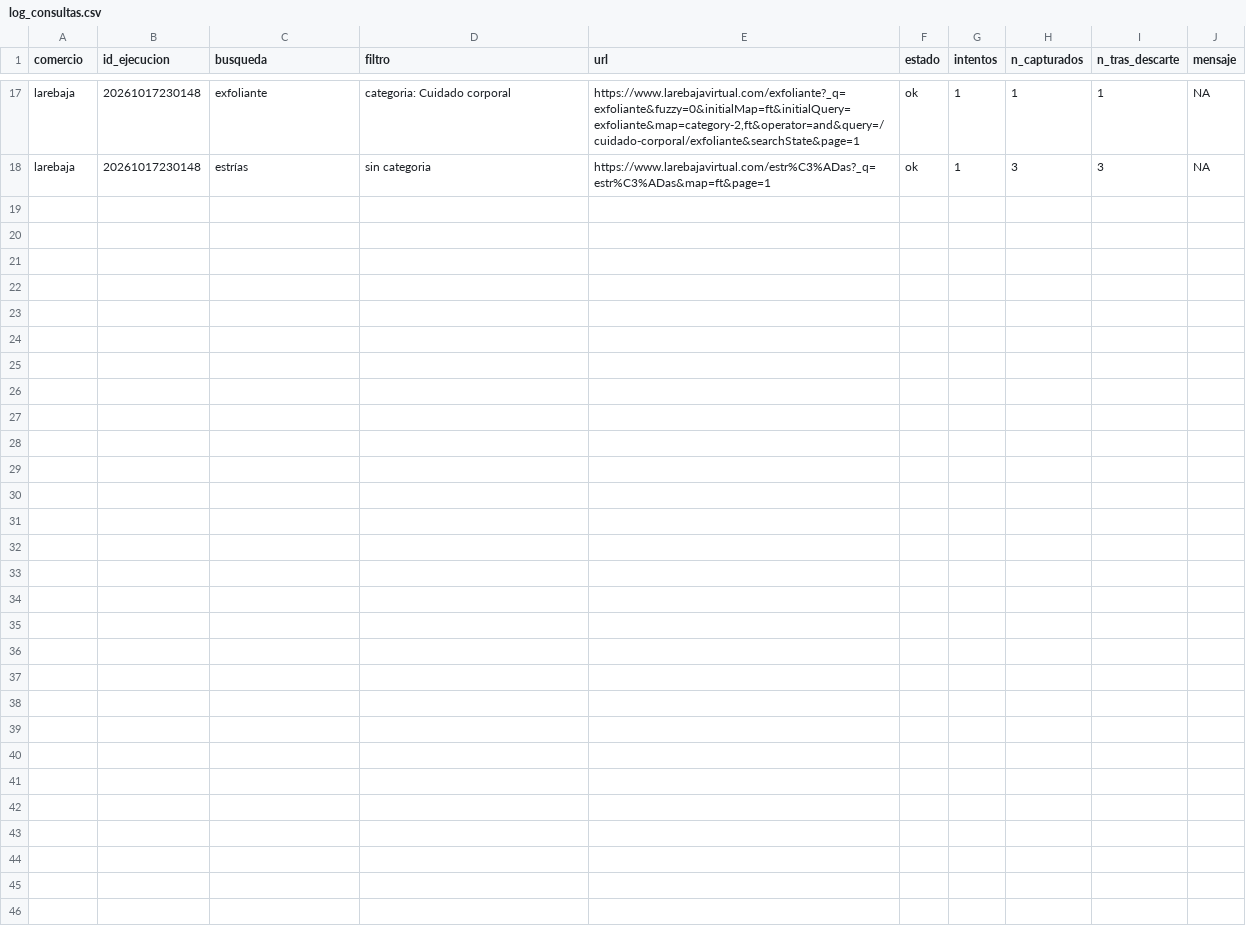
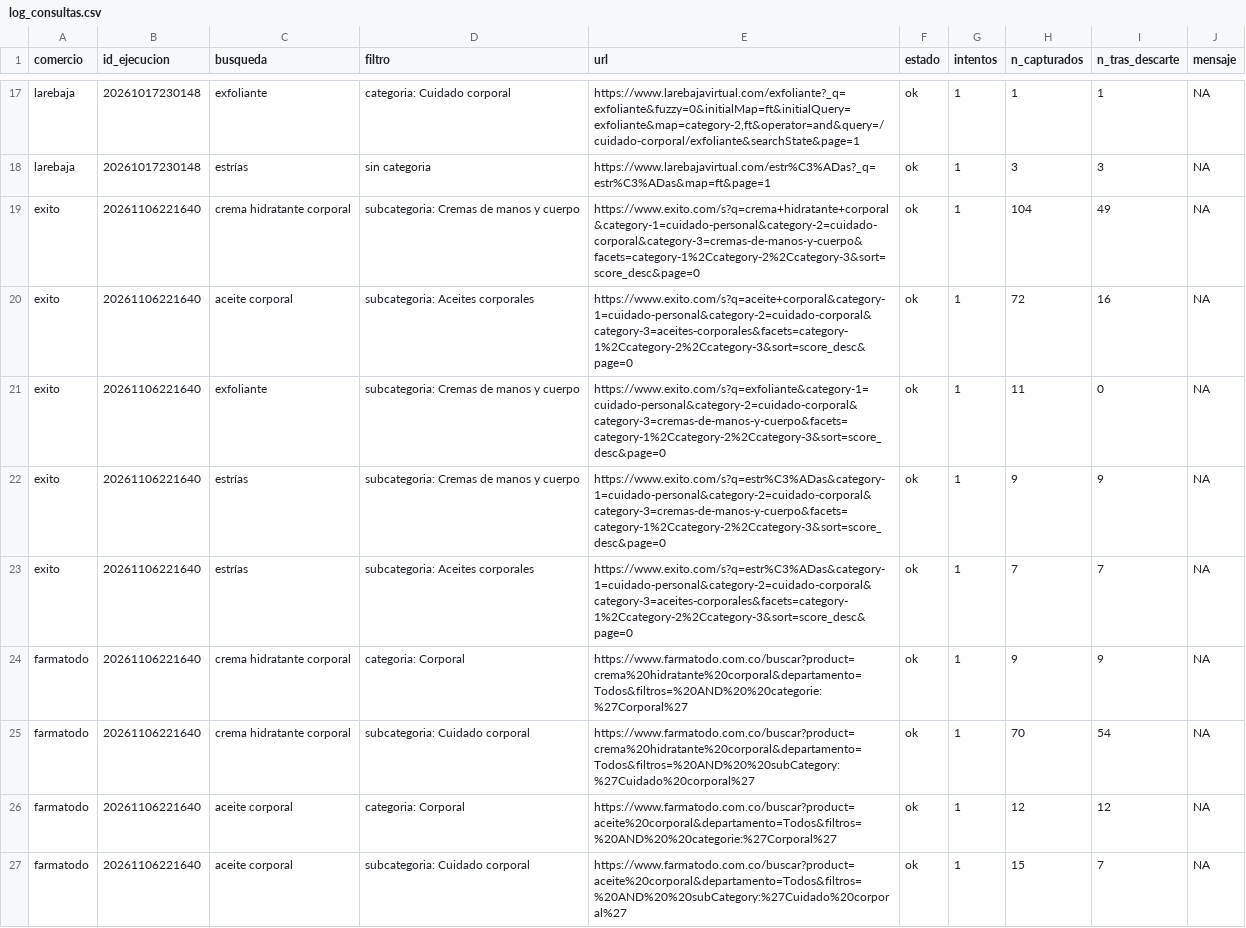
Before and after one commit to DavidCalderon14/dm_2016325_2026_2, a CSV file: sergio_david_calderon_cuadrado/Taller_01/raw/log_consultas.csv, drawn as a sheet; only a part is shown, gaps mark what is left out; the diff covers the shown part only.

Commit message:
verificando y capturando informacion actualizada del taller 1

```diff
--- a/sergio_david_calderon_cuadrado/Taller_01/raw/log_consultas.csv
+++ b/sergio_david_calderon_cuadrado/Taller_01/raw/log_consultas.csv
@@ -18 +18,10 @@
 "larebaja","20261017230148","estrías","sin categoria","https://www.larebajavirtual.com/estr%C3%ADas?_q=estr%C3%ADas&map=ft&page=1","ok",1,3,3,NA
+"exito","20261106221640","crema hidratante corporal","subcategoria: Cremas de manos y cuerpo","https://www.exito.com/s?q=crema+hidratante+corporal&category-1=cuidado-personal&category-2=cuidado-corporal&category-3=cremas-de-manos-y-cuerpo&facets=category-1%2Ccategory-2%2Ccategory-3&sort=score_desc&page=0","ok",1,104,49,NA
+"exito","20261106221640","aceite corporal","subcategoria: Aceites corporales","https://www.exito.com/s?q=aceite+corporal&category-1=cuidado-personal&category-2=cuidado-corporal&category-3=aceites-corporales&facets=category-1%2Ccategory-2%2Ccategory-3&sort=score_desc&page=0","ok",1,72,16,NA
+"exito","20261106221640","exfoliante","subcategoria: Cremas de manos y cuerpo","https://www.exito.com/s?q=exfoliante&category-1=cuidado-personal&category-2=cuidado-corporal&category-3=cremas-de-manos-y-cuerpo&facets=category-1%2Ccategory-2%2Ccategory-3&sort=score_desc&page=0","ok",1,11,0,NA
+"exito","20261106221640","estrías","subcategoria: Cremas de manos y cuerpo","https://www.exito.com/s?q=estr%C3%ADas&category-1=cuidado-personal&category-2=cuidado-corporal&category-3=cremas-de-manos-y-cuerpo&facets=category-1%2Ccategory-2%2Ccategory-3&sort=score_desc&page=0","ok",1,9,9,NA
+"exito","20261106221640","estrías","subcategoria: Aceites corporales","https://www.exito.com/s?q=estr%C3%ADas&category-1=cuidado-personal&category-2=cuidado-corporal&category-3=aceites-corporales&facets=category-1%2Ccategory-2%2Ccategory-3&sort=score_desc&page=0","ok",1,7,7,NA
+"farmatodo","20261106221640","crema hidratante corporal","categoria: Corporal","https://www.farmatodo.com.co/buscar?product=crema%20hidratante%20corporal&departamento=Todos&filtros=%20AND%20%20categorie:%27Corporal%27","ok",1,9,9,NA
+"farmatodo","20261106221640","crema hidratante corporal","subcategoria: Cuidado corporal","https://www.farmatodo.com.co/buscar?product=crema%20hidratante%20corporal&departamento=Todos&filtros=%20AND%20%20subCategory:%27Cuidado%20corporal%27","ok",1,70,54,NA
+"farmatodo","20261106221640","aceite corporal","categoria: Corporal","https://www.farmatodo.com.co/buscar?product=aceite%20corporal&departamento=Todos&filtros=%20AND%20%20categorie:%27Corporal%27","ok",1,12,12,NA
+"farmatodo","20261106221640","aceite corporal","subcategoria: Cuidado corporal","https://www.farmatodo.com.co/buscar?product=aceite%20corporal&departamento=Todos&filtros=%20AND%20%20subCategory:%27Cuidado%20corporal%27","ok",1,15,7,NA
```
Also changed, not shown: 8 added rows elsewhere in this file, sergio_david_calderon_cuadrado/Taller_01/processed/comparativa_precios.csv, sergio_david_calderon_cuadrado/Taller_01/processed/precios_ultima_fecha.csv, 12 other files.
